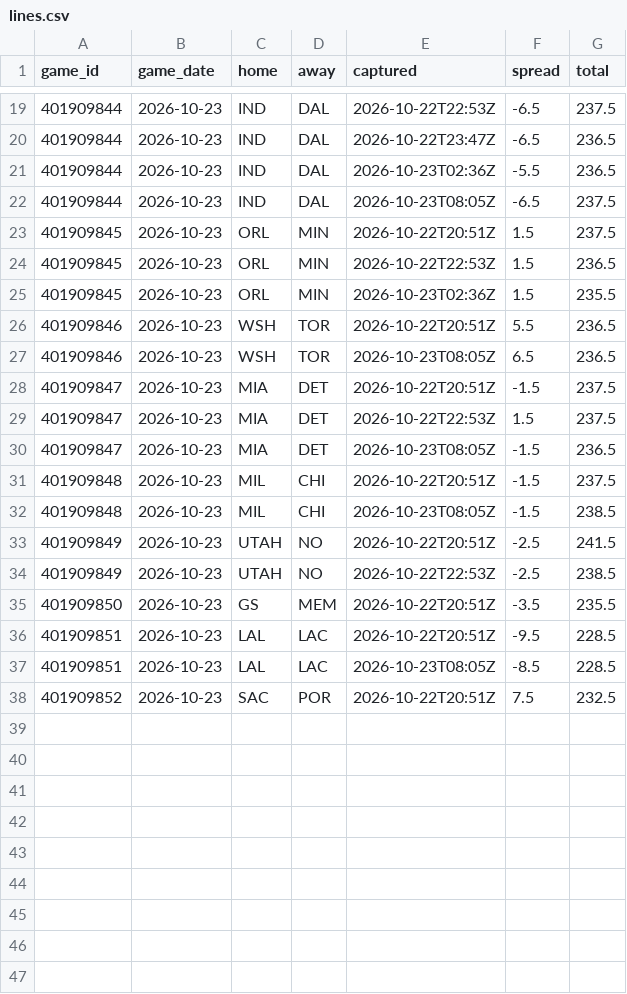
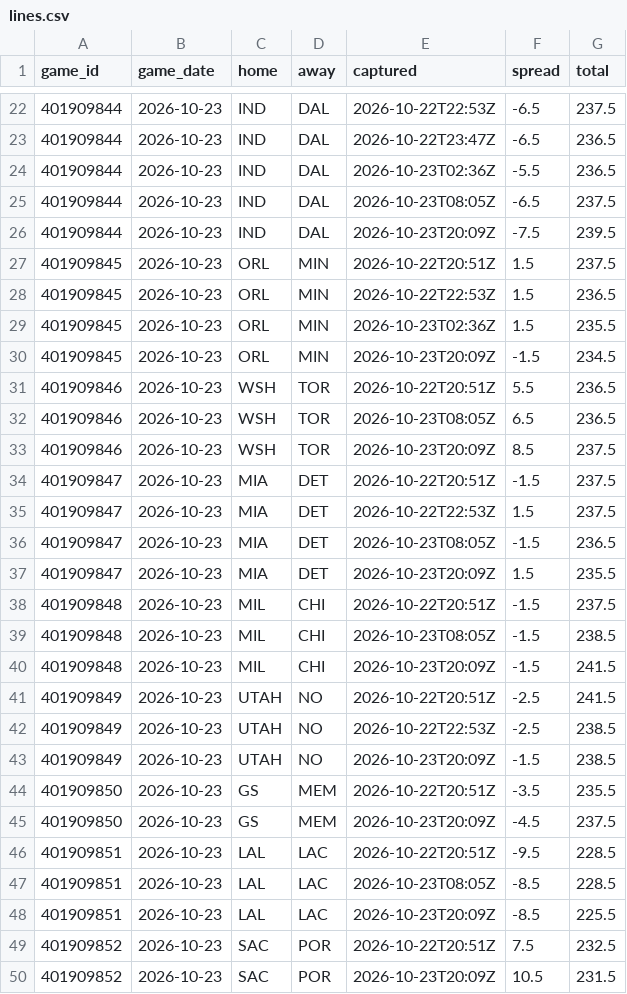
Before and after one commit to Sleepyad/nba-edge, a CSV file: data/lines.csv, drawn as a sheet; only a part is shown, gaps mark what is left out; the diff covers the shown part only; the diff names each change by its address in the sheet, - before the commit and + after, or states it on an @@ line.

```diff
--- a/data/lines.csv
+++ b/data/lines.csv
+row 26: 401909844 | 2026-10-23 | IND | DAL | 2026-10-23T20:09Z | -7.5 | 239.5
+row 30: 401909845 | 2026-10-23 | ORL | MIN | 2026-10-23T20:09Z | -1.5 | 234.5
+row 33: 401909846 | 2026-10-23 | WSH | TOR | 2026-10-23T20:09Z | 8.5 | 237.5
+row 37: 401909847 | 2026-10-23 | MIA | DET | 2026-10-23T20:09Z | 1.5 | 235.5
+row 40: 401909848 | 2026-10-23 | MIL | CHI | 2026-10-23T20:09Z | -1.5 | 241.5
+row 43: 401909849 | 2026-10-23 | UTAH | NO | 2026-10-23T20:09Z | -1.5 | 238.5
+row 45: 401909850 | 2026-10-23 | GS | MEM | 2026-10-23T20:09Z | -4.5 | 237.5
+row 48: 401909851 | 2026-10-23 | LAL | LAC | 2026-10-23T20:09Z | -8.5 | 225.5
+row 50: 401909852 | 2026-10-23 | SAC | POR | 2026-10-23T20:09Z | 10.5 | 231.5
```
Also changed, not shown: 3 added rows elsewhere in this file.
